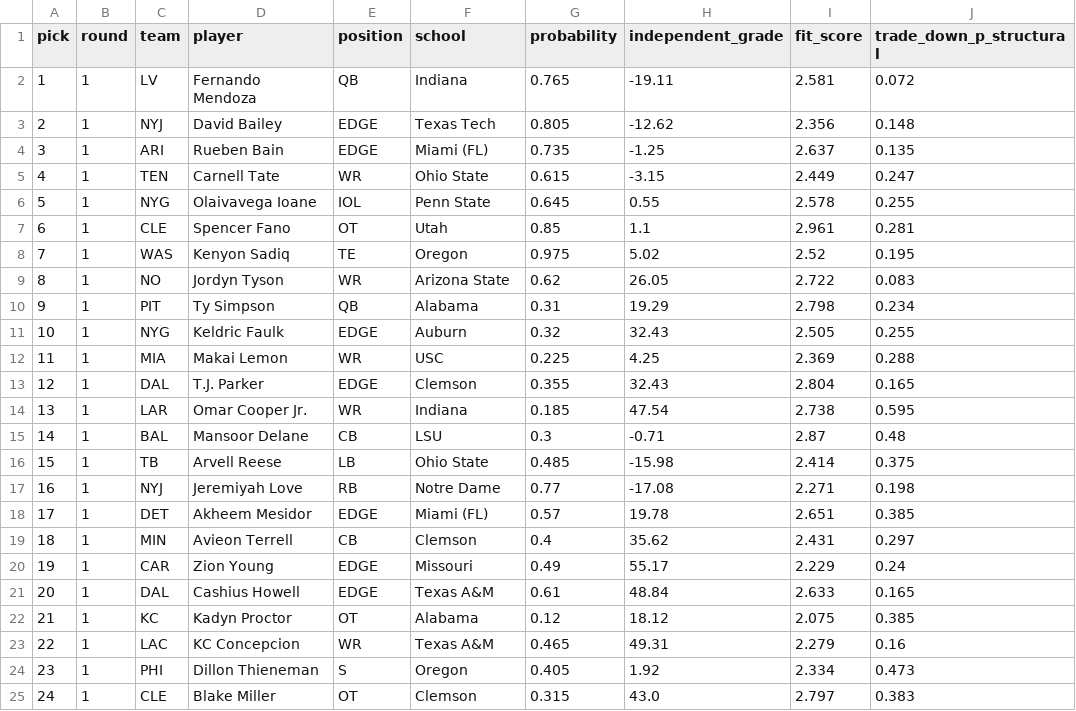
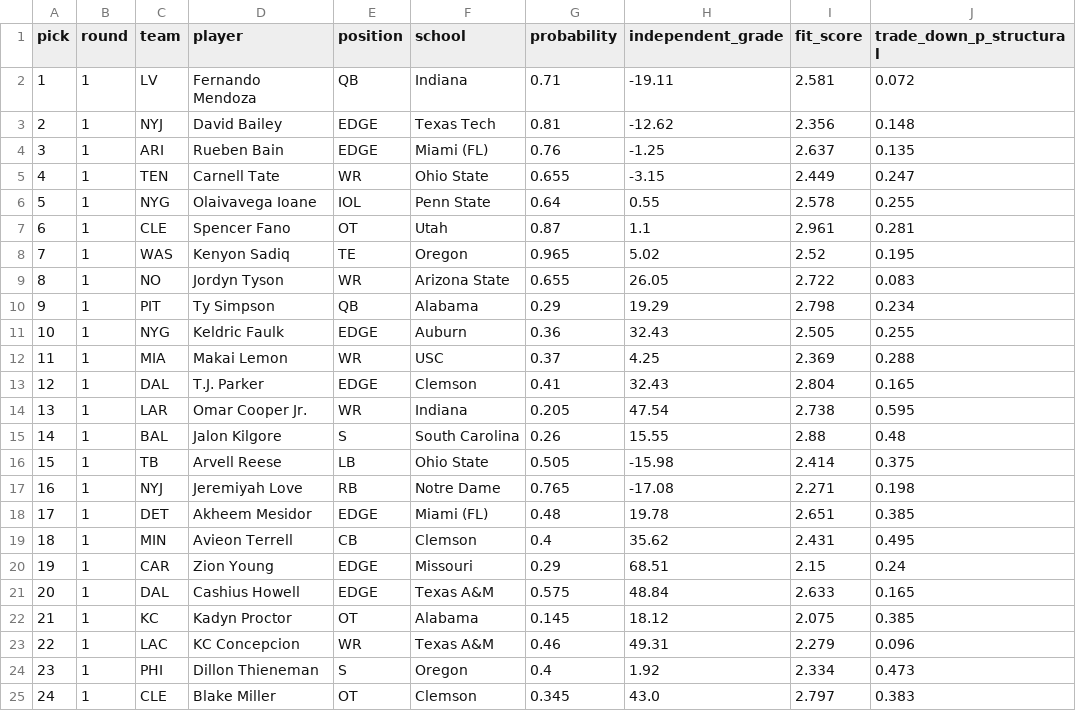
Before and after one commit to ColinSica/nfl-draft-2026, a CSV file: data/processed/predictions_2026_independent_picks.csv, drawn as a sheet; only a part is shown; the diff covers the shown part only.

```diff
--- a/data/processed/predictions_2026_independent_picks.csv
+++ b/data/processed/predictions_2026_independent_picks.csv
@@ -1,25 +1,25 @@
 pick,round,team,player,position,school,probability,independent_grade,fit_score,trade_down_p_structural
-1,1,LV,Fernando Mendoza,QB,Indiana,0.765,-19.11,2.581,0.072
-2,1,NYJ,David Bailey,EDGE,Texas Tech,0.805,-12.62,2.356,0.148
-3,1,ARI,Rueben Bain,EDGE,Miami (FL),0.735,-1.25,2.637,0.135
-4,1,TEN,Carnell Tate,WR,Ohio State,0.615,-3.15,2.449,0.247
-5,1,NYG,Olaivavega Ioane,IOL,Penn State,0.645,0.55,2.578,0.255
-6,1,CLE,Spencer Fano,OT,Utah,0.85,1.1,2.961,0.281
-7,1,WAS,Kenyon Sadiq,TE,Oregon,0.975,5.02,2.52,0.195
-8,1,NO,Jordyn Tyson,WR,Arizona State,0.62,26.05,2.722,0.083
-9,1,PIT,Ty Simpson,QB,Alabama,0.31,19.29,2.798,0.234
-10,1,NYG,Keldric Faulk,EDGE,Auburn,0.32,32.43,2.505,0.255
-11,1,MIA,Makai Lemon,WR,USC,0.225,4.25,2.369,0.288
-12,1,DAL,T.J. Parker,EDGE,Clemson,0.355,32.43,2.804,0.165
-13,1,LAR,Omar Cooper Jr.,WR,Indiana,0.185,47.54,2.738,0.595
-14,1,BAL,Mansoor Delane,CB,LSU,0.3,-0.71,2.87,0.48
-15,1,TB,Arvell Reese,LB,Ohio State,0.485,-15.98,2.414,0.375
-16,1,NYJ,Jeremiyah Love,RB,Notre Dame,0.77,-17.08,2.271,0.198
-17,1,DET,Akheem Mesidor,EDGE,Miami (FL),0.57,19.78,2.651,0.385
-18,1,MIN,Avieon Terrell,CB,Clemson,0.4,35.62,2.431,0.297
-19,1,CAR,Zion Young,EDGE,Missouri,0.49,55.17,2.229,0.24
-20,1,DAL,Cashius Howell,EDGE,Texas A&M,0.61,48.84,2.633,0.165
-21,1,KC,Kadyn Proctor,OT,Alabama,0.12,18.12,2.075,0.385
-22,1,LAC,KC Concepcion,WR,Texas A&M,0.465,49.31,2.279,0.16
-23,1,PHI,Dillon Thieneman,S,Oregon,0.405,1.92,2.334,0.473
-24,1,CLE,Blake Miller,OT,Clemson,0.315,43.0,2.797,0.383
+1,1,LV,Fernando Mendoza,QB,Indiana,0.71,-19.11,2.581,0.072
+2,1,NYJ,David Bailey,EDGE,Texas Tech,0.81,-12.62,2.356,0.148
+3,1,ARI,Rueben Bain,EDGE,Miami (FL),0.76,-1.25,2.637,0.135
+4,1,TEN,Carnell Tate,WR,Ohio State,0.655,-3.15,2.449,0.247
+5,1,NYG,Olaivavega Ioane,IOL,Penn State,0.64,0.55,2.578,0.255
+6,1,CLE,Spencer Fano,OT,Utah,0.87,1.1,2.961,0.281
+7,1,WAS,Kenyon Sadiq,TE,Oregon,0.965,5.02,2.52,0.195
+8,1,NO,Jordyn Tyson,WR,Arizona State,0.655,26.05,2.722,0.083
+9,1,PIT,Ty Simpson,QB,Alabama,0.29,19.29,2.798,0.234
+10,1,NYG,Keldric Faulk,EDGE,Auburn,0.36,32.43,2.505,0.255
+11,1,MIA,Makai Lemon,WR,USC,0.37,4.25,2.369,0.288
+12,1,DAL,T.J. Parker,EDGE,Clemson,0.41,32.43,2.804,0.165
+13,1,LAR,Omar Cooper Jr.,WR,Indiana,0.205,47.54,2.738,0.595
+14,1,BAL,Jalon Kilgore,S,South Carolina,0.26,15.55,2.88,0.48
+15,1,TB,Arvell Reese,LB,Ohio State,0.505,-15.98,2.414,0.375
+16,1,NYJ,Jeremiyah Love,RB,Notre Dame,0.765,-17.08,2.271,0.198
+17,1,DET,Akheem Mesidor,EDGE,Miami (FL),0.48,19.78,2.651,0.385
+18,1,MIN,Avieon Terrell,CB,Clemson,0.4,35.62,2.431,0.495
+19,1,CAR,Zion Young,EDGE,Missouri,0.29,68.51,2.15,0.24
+20,1,DAL,Cashius Howell,EDGE,Texas A&M,0.575,48.84,2.633,0.165
+21,1,KC,Kadyn Proctor,OT,Alabama,0.145,18.12,2.075,0.385
+22,1,LAC,KC Concepcion,WR,Texas A&M,0.46,49.31,2.279,0.096
+23,1,PHI,Dillon Thieneman,S,Oregon,0.4,1.92,2.334,0.473
+24,1,CLE,Blake Miller,OT,Clemson,0.345,43.0,2.797,0.383
```
Also changed, not shown: 18 edited cells elsewhere in this file, data/processed/monte_carlo_2026_independent.csv, data/processed/predictions_2026_independent.csv, 10 other files.
